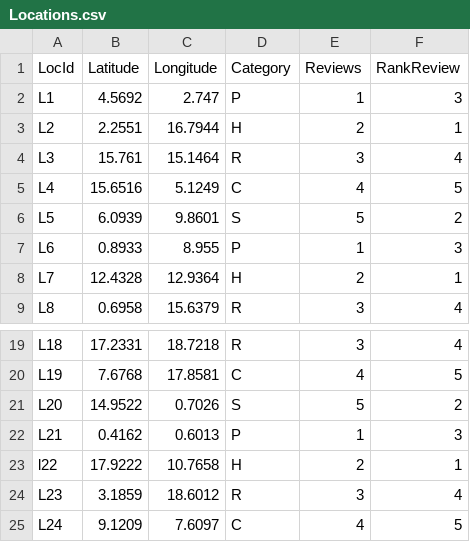
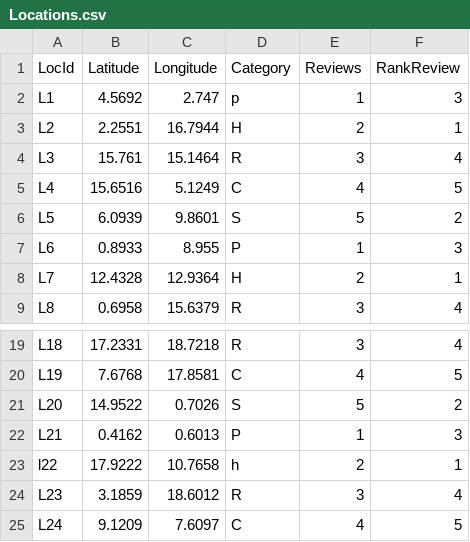
Before and after one commit to KhanhHua2102/CITS1401-Project2, a CSV file: Locations.csv, drawn as a sheet; only a part is shown, gaps mark what is left out.

```diff
--- a/Locations.csv
+++ b/Locations.csv
@@ -1,3 +1,3 @@
 LocId,Latitude,Longitude,Category,Reviews,RankReview
-"   L1  ",4.5692,2.747,P,1,3
+   L1  ,  4.5692  ,2.747,p,1,3
 L2,2.2551,16.7944,H,2,1
@@ -22,3 +22,3 @@ L20,14.9522,0.7026,S,5,2
 L21,0.4162,0.6013,P,1,3
-"  l22  ",17.9222,10.7658,H,2,1
+  l22  ,  17.9222  ,   10.7658  ,h,2,1
 L23,3.1859,18.6012,R,3,4
```
Also changed, not shown: 1 other file.
